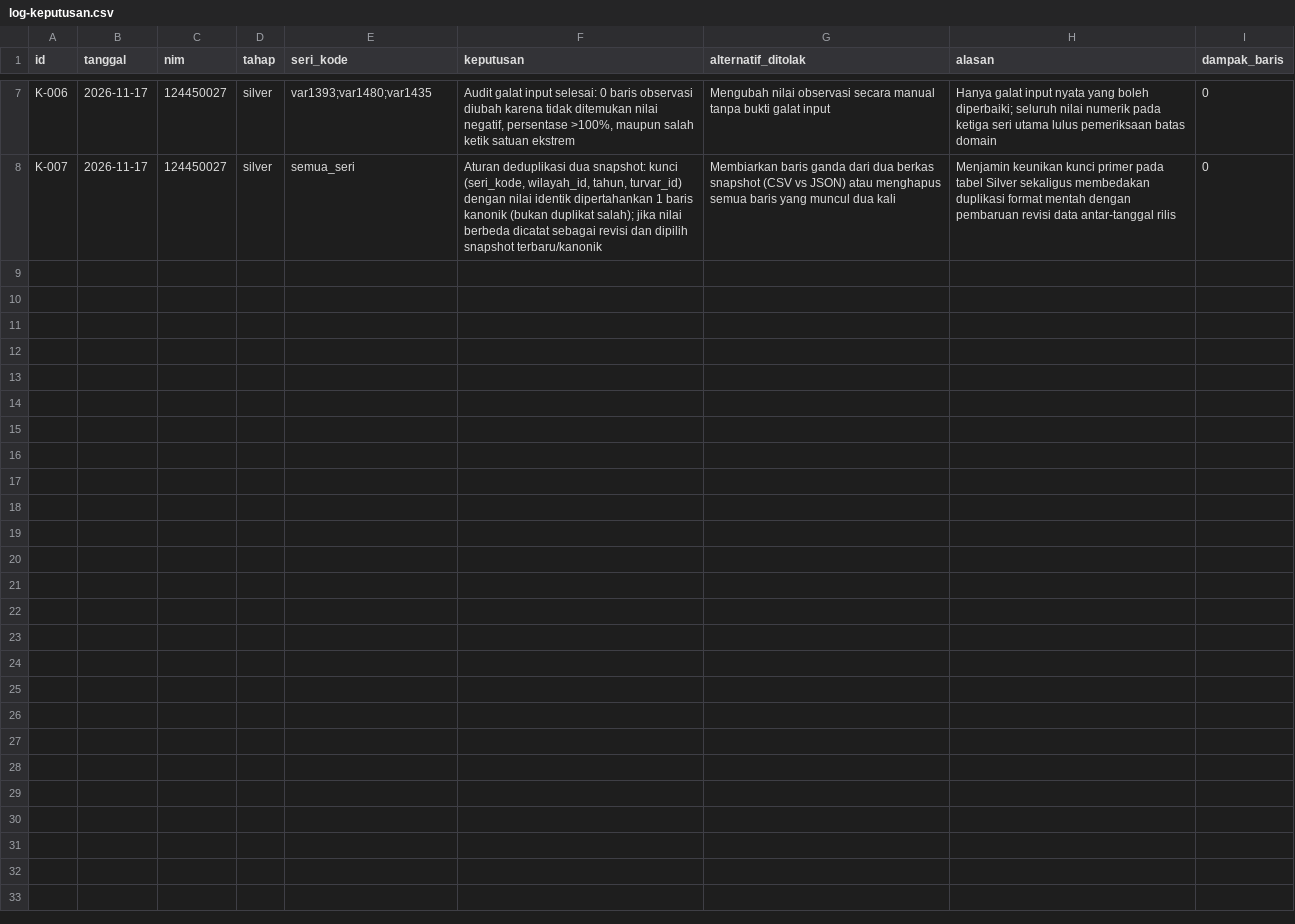
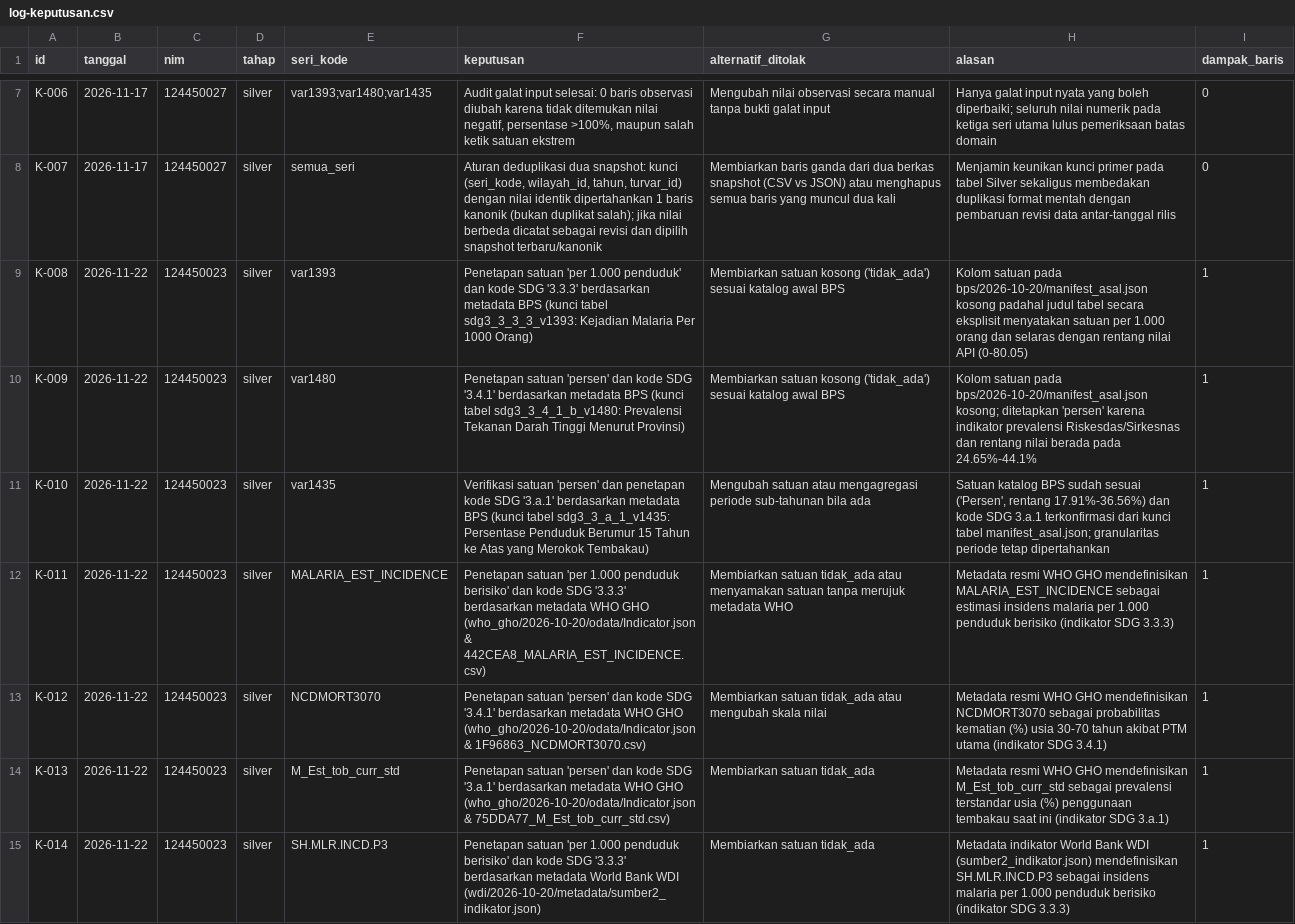
Before and after one commit to sherennna/tim-4-dw-ra-2026, a CSV file: log-keputusan.csv, drawn as a sheet; only a part is shown, gaps mark what is left out.

Commit message:
docs: catat koreksi satuan dan kode SDG katalog Tahap 4 (K-008 s.d. K-014)

```diff
--- a/log-keputusan.csv
+++ b/log-keputusan.csv
@@ -8 +8,8 @@ K-006,2026-11-17,124450027,silver,var1393;var1480;var1435,"Audit galat input sel
 K-007,2026-11-17,124450027,silver,semua_seri,"Aturan deduplikasi dua snapshot: kunci (seri_kode, wilayah_id, tahun, turvar_id) dengan nilai identik dipertahankan 1 baris kanonik (bukan duplikat salah); jika nilai berbeda dicatat sebagai revisi dan dipilih snapshot terbaru/kanonik",Membiarkan baris ganda dari dua berkas snapshot (CSV vs JSON) atau menghapus semua baris yang muncul dua kali,Menjamin keunikan kunci primer pada tabel Silver sekaligus membedakan duplikasi format mentah dengan pembaruan revisi data antar-tanggal rilis,0
+K-008,2026-11-22,124450023,silver,var1393,"Penetapan satuan 'per 1.000 penduduk' dan kode SDG '3.3.3' berdasarkan metadata BPS (kunci tabel sdg3_3_3_3_v1393: Kejadian Malaria Per 1000 Orang)","Membiarkan satuan kosong ('tidak_ada') sesuai katalog awal BPS","Kolom satuan pada bps/2026-10-20/manifest_asal.json kosong padahal judul tabel secara eksplisit menyatakan satuan per 1.000 orang dan selaras dengan rentang nilai API (0-80.05)",1
+K-009,2026-11-22,124450023,silver,var1480,"Penetapan satuan 'persen' dan kode SDG '3.4.1' berdasarkan metadata BPS (kunci tabel sdg3_3_4_1_b_v1480: Prevalensi Tekanan Darah Tinggi Menurut Provinsi)","Membiarkan satuan kosong ('tidak_ada') sesuai katalog awal BPS","Kolom satuan pada bps/2026-10-20/manifest_asal.json kosong; ditetapkan 'persen' karena indikator prevalensi Riskesdas/Sirkesnas dan rentang nilai berada pada 24.65%-44.1%",1
+K-010,2026-11-22,124450023,silver,var1435,"Verifikasi satuan 'persen' dan penetapan kode SDG '3.a.1' berdasarkan metadata BPS (kunci tabel sdg3_3_a_1_v1435: Persentase Penduduk Berumur 15 Tahun ke Atas yang Merokok Tembakau)","Mengubah satuan atau mengagregasi periode sub-tahunan bila ada","Satuan katalog BPS sudah sesuai ('Persen', rentang 17.91%-36.56%) dan kode SDG 3.a.1 terkonfirmasi dari kunci tabel manifest_asal.json; granularitas periode tetap dipertahankan",1
+K-011,2026-11-22,124450023,silver,MALARIA_EST_INCIDENCE,"Penetapan satuan 'per 1.000 penduduk berisiko' dan kode SDG '3.3.3' berdasarkan metadata WHO GHO (who_gho/2026-10-20/odata/Indicator.json & 442CEA8_MALARIA_EST_INCIDENCE.csv)","Membiarkan satuan tidak_ada atau menyamakan satuan tanpa merujuk metadata WHO","Metadata resmi WHO GHO mendefinisikan MALARIA_EST_INCIDENCE sebagai estimasi insidens malaria per 1.000 penduduk berisiko (indikator SDG 3.3.3)",1
+K-012,2026-11-22,124450023,silver,NCDMORT3070,"Penetapan satuan 'persen' dan kode SDG '3.4.1' berdasarkan metadata WHO GHO (who_gho/2026-10-20/odata/Indicator.json & 1F96863_NCDMORT3070.csv)","Membiarkan satuan tidak_ada atau mengubah skala nilai","Metadata resmi WHO GHO mendefinisikan NCDMORT3070 sebagai probabilitas kematian (%) usia 30-70 tahun akibat PTM utama (indikator SDG 3.4.1)",1
+K-013,2026-11-22,124450023,silver,M_Est_tob_curr_std,"Penetapan satuan 'persen' dan kode SDG '3.a.1' berdasarkan metadata WHO GHO (who_gho/2026-10-20/odata/Indicator.json & 75DDA77_M_Est_tob_curr_std.csv)","Membiarkan satuan tidak_ada","Metadata resmi WHO GHO mendefinisikan M_Est_tob_curr_std sebagai prevalensi terstandar usia (%) penggunaan tembakau saat ini (indikator SDG 3.a.1)",1
+K-014,2026-11-22,124450023,silver,SH.MLR.INCD.P3,"Penetapan satuan 'per 1.000 penduduk berisiko' dan kode SDG '3.3.3' berdasarkan metadata World Bank WDI (wdi/2026-10-20/metadata/sumber2_indikator.json)","Membiarkan satuan tidak_ada","Metadata indikator World Bank WDI (sumber2_indikator.json) mendefinisikan SH.MLR.INCD.P3 sebagai insidens malaria per 1.000 penduduk berisiko (indikator SDG 3.3.3)",1
```
